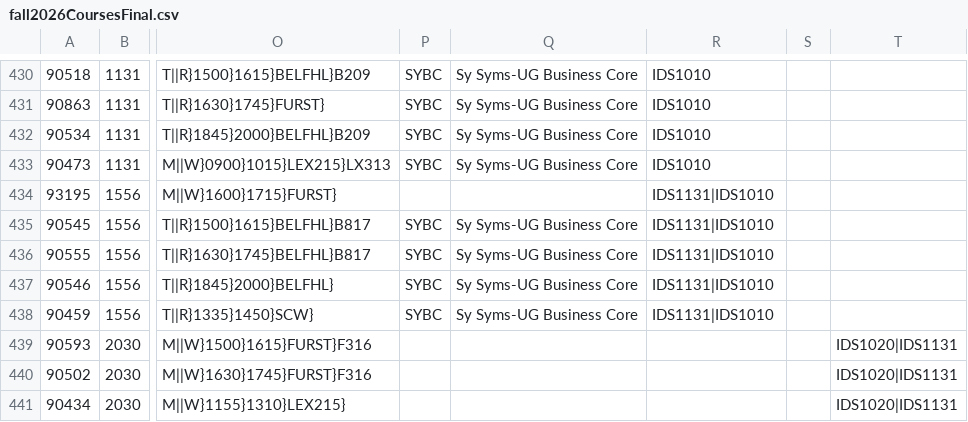
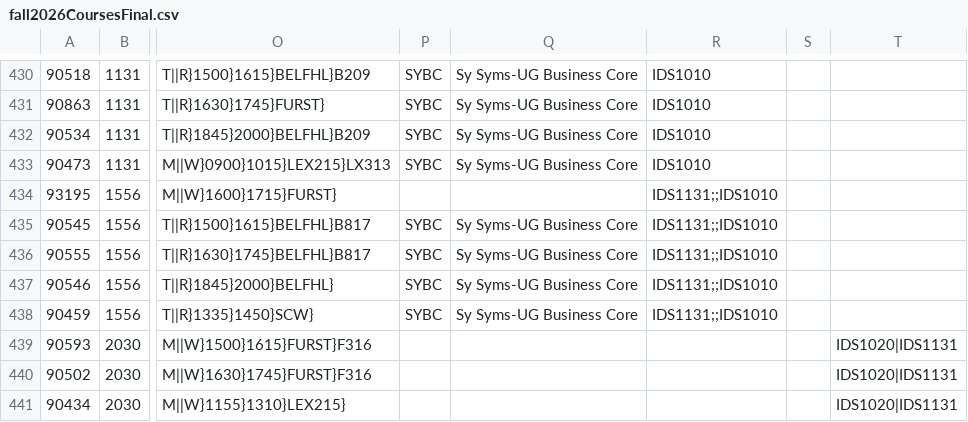
Before and after one commit to ZachR36/ImprovedYUClassSearch, a CSV file: fall2026CoursesFinal.csv, drawn as a sheet; only a part is shown, gaps mark what is left out; the diff covers the shown part only; the diff names each change by its address in the sheet, - before the commit and + after, or states it on an @@ line.

```diff
--- a/fall2026CoursesFinal.csv
+++ b/fall2026CoursesFinal.csv
-R434:R438: IDS1131|IDS1010
+R434:R438: IDS1131;;IDS1010
```
Also changed, not shown: 91 edited cells elsewhere in this file, 19 other files.
